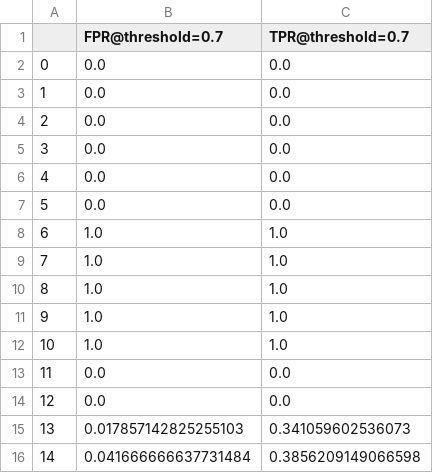
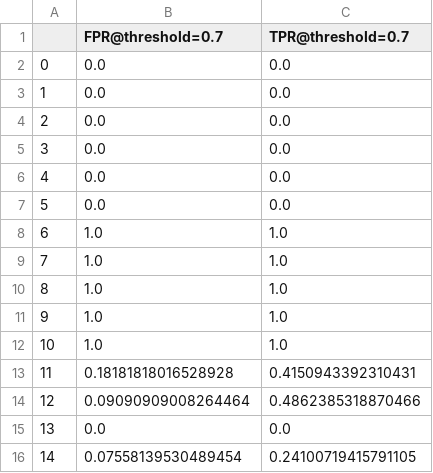
Before and after one commit to Varat7v2/adaptive-threshold, a CSV file: data/results_csv/roc_curve@threshold=0.7.csv, drawn as a sheet.

```diff
--- a/data/results_csv/roc_curve@threshold=0.7.csv
+++ b/data/results_csv/roc_curve@threshold=0.7.csv
@@ -12,5 +12,5 @@
 10,1.0,1.0
-11,0.0,0.0
-12,0.0,0.0
-13,0.017857142825255103,0.341059602536073
-14,0.041666666637731484,0.3856209149066598
+11,0.18181818016528928,0.4150943392310431
+12,0.09090909008264464,0.4862385318870466
+13,0.0,0.0
+14,0.07558139530489454,0.24100719415791105
```
Also changed, not shown: data/results_csv/adaptive_threshold.csv, data/results_csv/fixed_threshold_3.csv, 11 other files.
